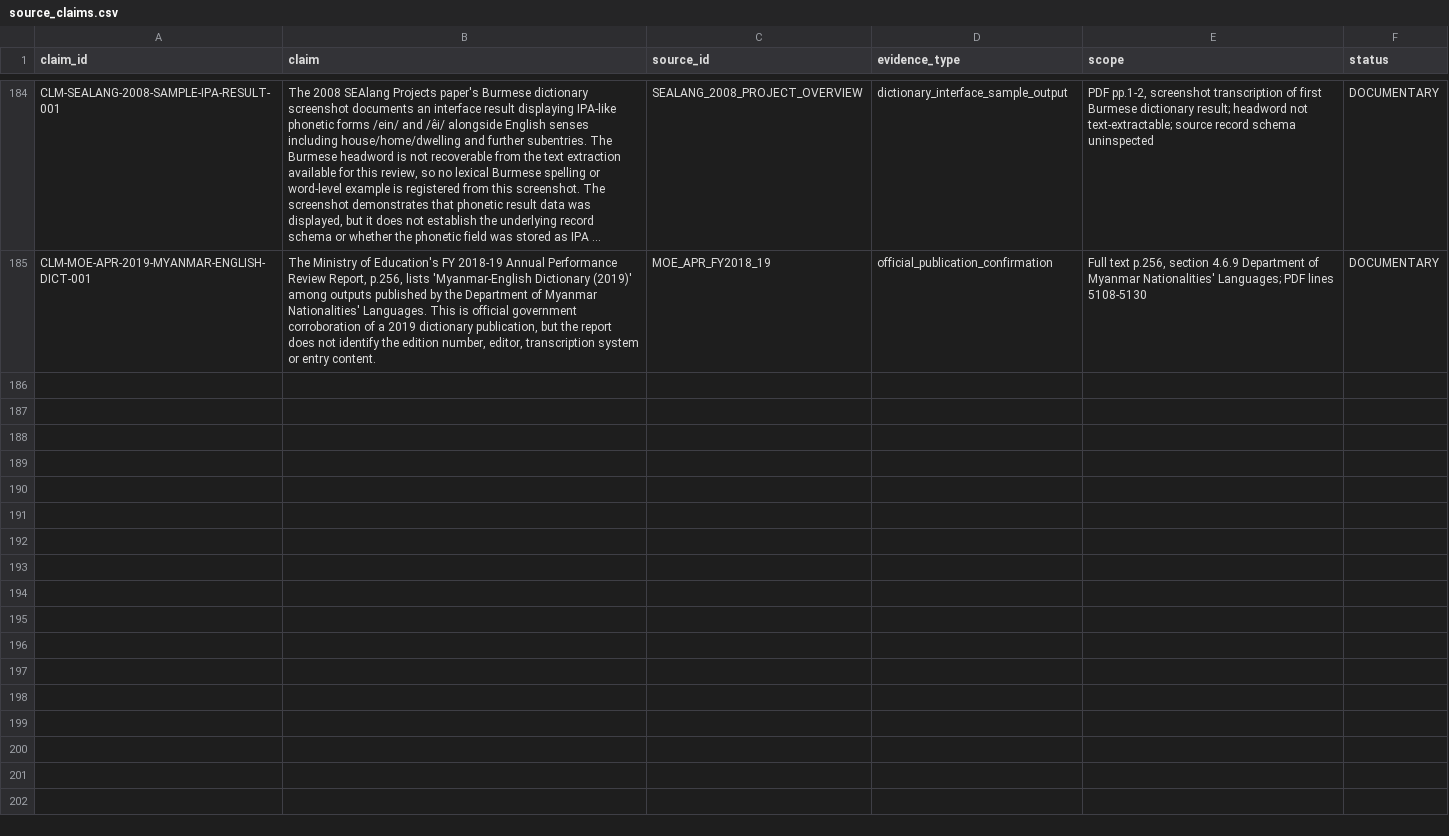
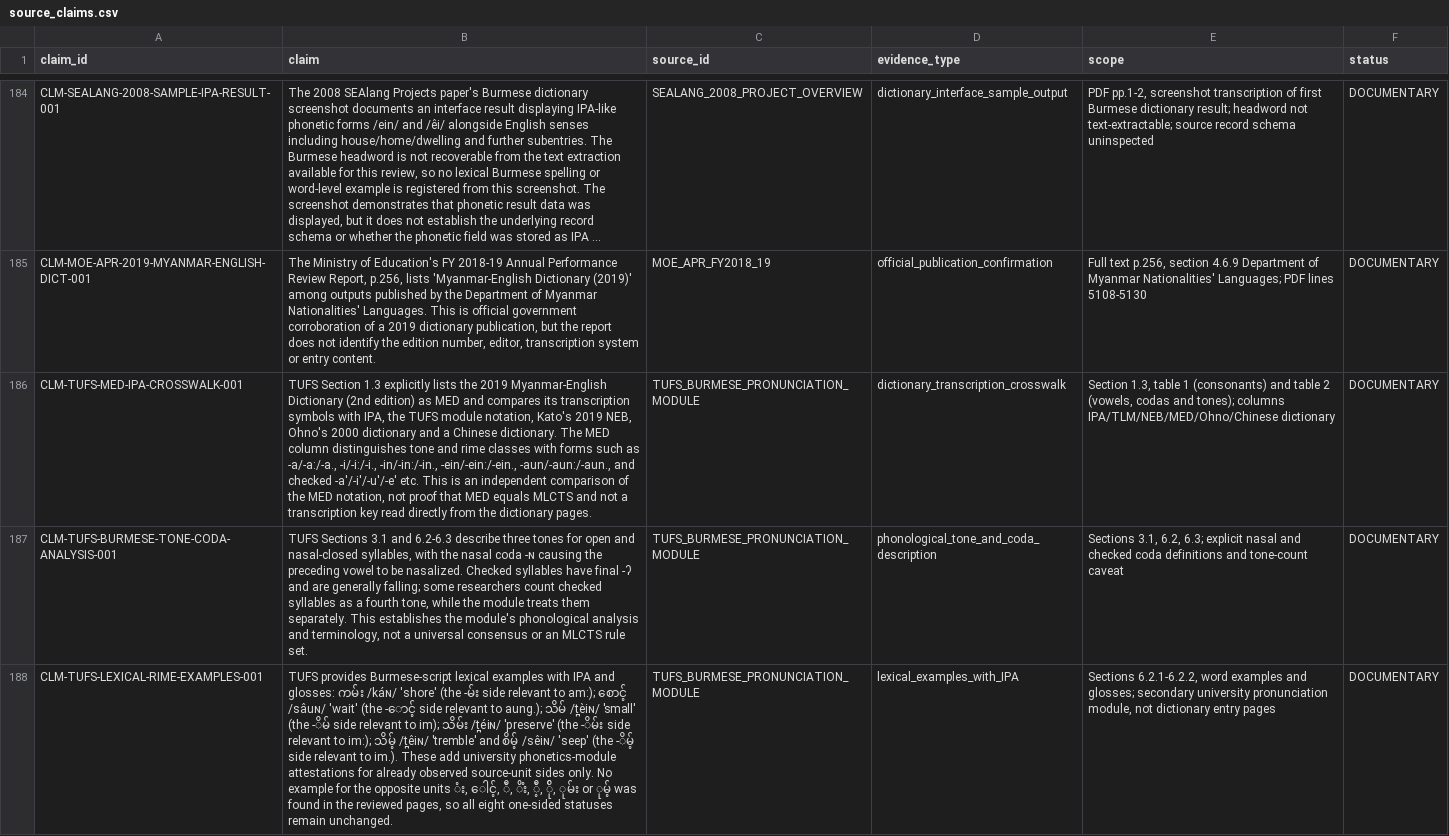
Before and after one commit to ClippyFirst/Burmese-Ukrainian-Phonetic-System-, a CSV file: data/burmese/source_claims.csv, drawn as a sheet; only a part is shown, gaps mark what is left out; long unchanged cells end in …; the diff covers the shown part only; the diff names each change by its address in the sheet, - before the commit and + after, or states it on an @@ line.

Commit message:
research: register TUFS MED crosswalk and lexical phonetics evidence

```diff
--- a/data/burmese/source_claims.csv
+++ b/data/burmese/source_claims.csv
+row 186: CLM-TUFS-MED-IPA-CROSSWALK-001 | TUFS Section 1.3 explicitly lists the 2019 Myanmar-English Dictionary (2nd edition) as MED and compares its transcription symbols with IPA, the TUFS module notation, Kato's 2019 NEB, Ohno's 2000 dictionary and a Chinese dictionary. The MED column distinguishes tone and rime classes with forms such as -a/-a:/-a., -i/-i:/-i., -in/-in:/-in., -ein/-ein:/-ein., -aun/-aun:/-aun., and checked -a'/-i'/-u'/-e' etc. This is an independent comparison of the MED notation, not proof that MED equals MLCTS and not a transcription key read directly from the dictionary pages. | TUFS_BURMESE_PRONUNCIATION_MODULE | dictionary_transcription_crosswalk | Section 1.3, table 1 (consonants) and table 2 (vowels, codas and tones); columns IPA/TLM/NEB/MED/Ohno/Chinese dictionary | DOCUMENTARY
+row 187: CLM-TUFS-BURMESE-TONE-CODA-ANALYSIS-001 | TUFS Sections 3.1 and 6.2-6.3 describe three tones for open and nasal-closed syllables, with the nasal coda -ɴ causing the preceding vowel to be nasalized. Checked syllables have final -ʔ and are generally falling; some researchers count checked syllables as a fourth tone, while the module treats them separately. This establishes the module's phonological analysis and terminology, not a universal consensus or an MLCTS rule set. | TUFS_BURMESE_PRONUNCIATION_MODULE | phonological_tone_and_coda_description | Sections 3.1, 6.2, 6.3; explicit nasal and checked coda definitions and tone-count caveat | DOCUMENTARY
+row 188: CLM-TUFS-LEXICAL-RIME-EXAMPLES-001 | TUFS provides Burmese-script lexical examples with IPA and glosses: ကမ်း /káɴ/ 'shore' (the -မ်း side relevant to am:); စောင့် /sâuɴ/ 'wait' (the -ောင့် side relevant to aung.); သိမ် /t̪èiɴ/ 'small' (the -ိမ် side relevant to im); သိမ်း /t̪éiɴ/ 'preserve' (the -ိမ်း side relevant to im:); သိမ့် /t̪êiɴ/ 'tremble' and စိမ့် /sêiɴ/ 'seep' (the -ိမ့် side relevant to im.). These add university phonetics-module attestations for already observed source-unit sides only. No example for the opposite units ံး, ေါင့်, ိံ, ိံး, ိံ့, ို်, ုမ်း or ုမ့် was found in the reviewed pages, so all eight one-sided statuses remain unchanged. | TUFS_BURMESE_PRONUNCIATION_MODULE | lexical_examples_with_IPA | Sections 6.2.1-6.2.2, word examples and glosses; secondary university pronunciation module, not dictionary entry pages | DOCUMENTARY
```
Also changed, not shown: 2 added rows elsewhere in this file.
